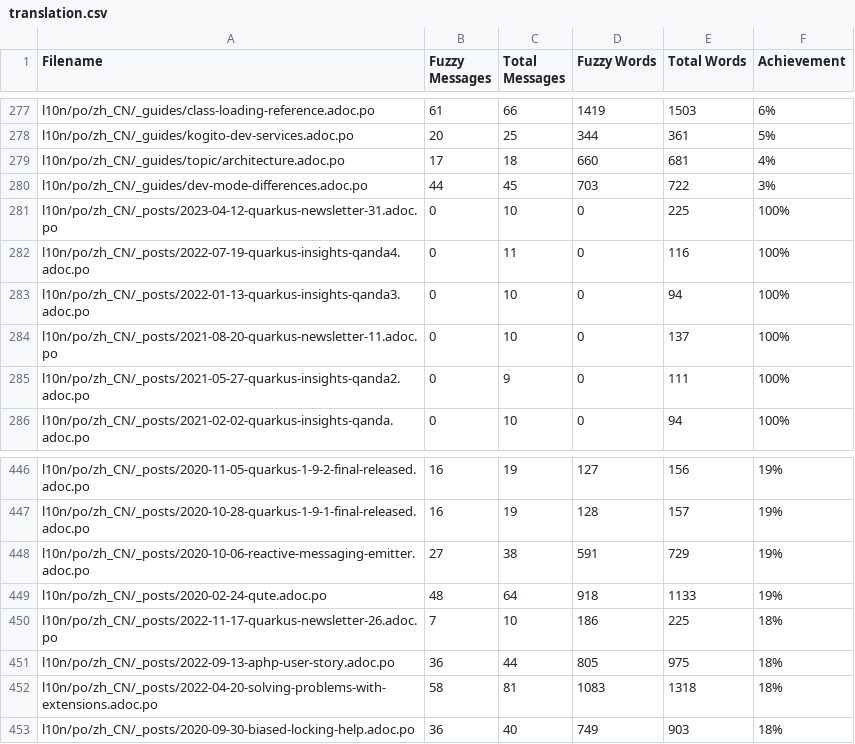
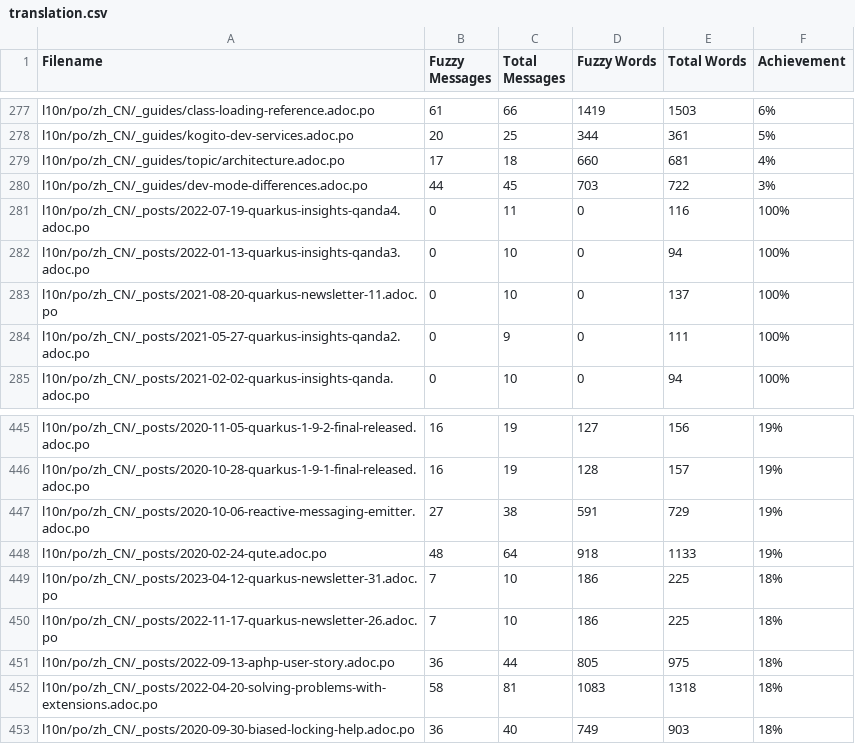
Before and after one commit to quarkusio/cn.quarkus.io, a CSV file: l10n/stats/translation.csv, drawn as a sheet; only a part is shown, gaps mark what is left out; removed rows and columns are numbered as before the commit, all else as after; the diff names each change by its address in the sheet, - before the commit and + after, or states it on an @@ line.

Commit message:
Update translation stats

```diff
--- a/l10n/stats/translation.csv
+++ b/l10n/stats/translation.csv
-row 281: l10n/po/zh_CN/_posts/2023-04-12-quarkus-newsletter-31.adoc.po | 0 | 10 | 0 | 225 | 100%
+row 449: l10n/po/zh_CN/_posts/2023-04-12-quarkus-newsletter-31.adoc.po | 7 | 10 | 186 | 225 | 18%
```
Also changed, not shown: l10n/stats/translation-sorted-by-fuzzy-words.csv.
